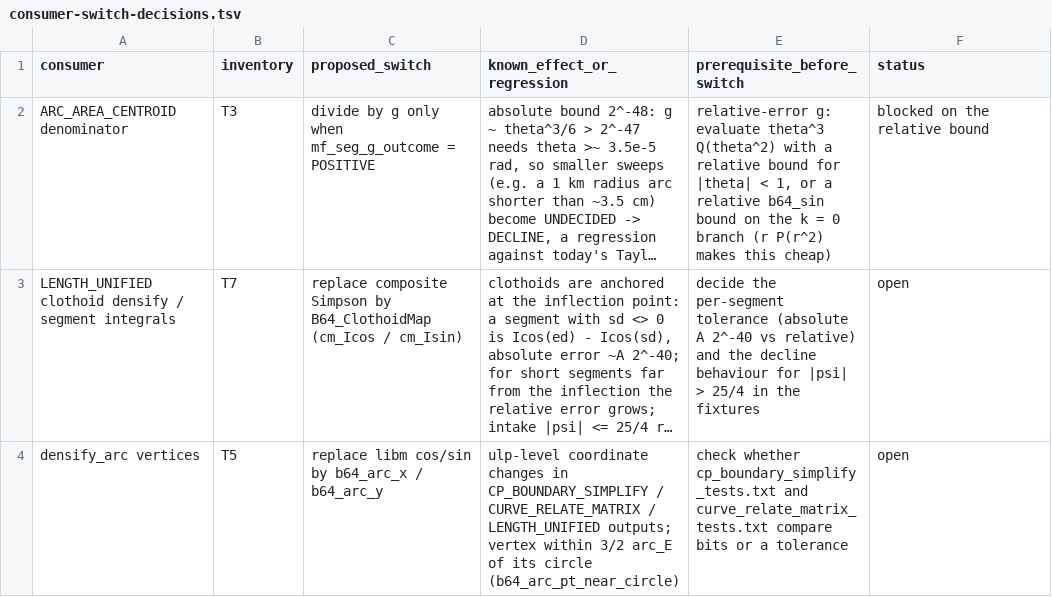
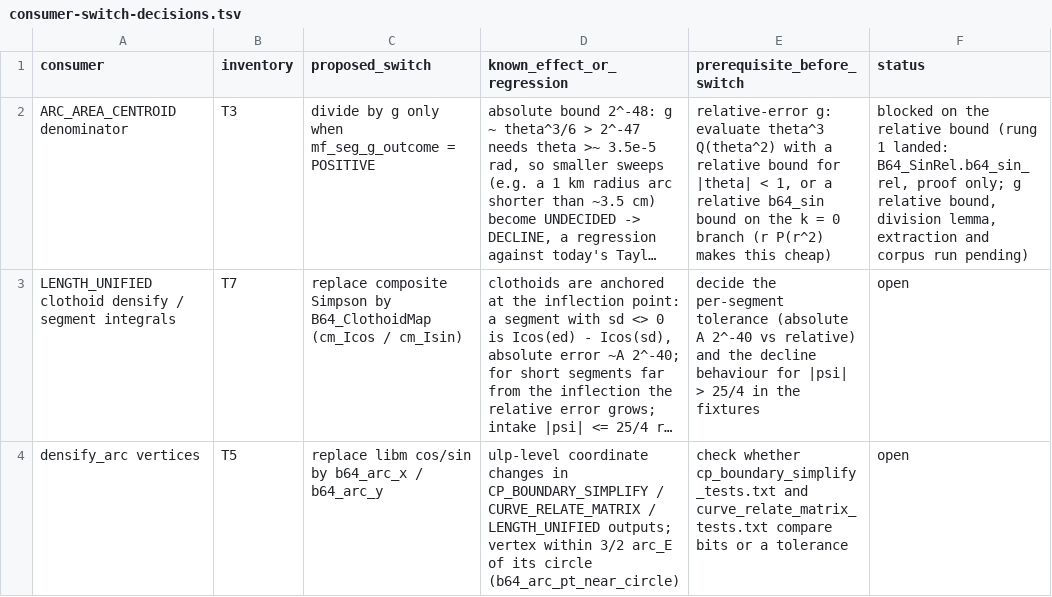
Before and after one commit to grootstebozewolf/NetTopologySuite.Proofs, a TSV file: docs/consumer-switch-decisions.tsv, drawn as a sheet; only a part is shown; long unchanged cells end in …; the diff names each change by its address in the sheet, - before the commit and + after, or states it on an @@ line.

```diff
--- a/docs/consumer-switch-decisions.tsv
+++ b/docs/consumer-switch-decisions.tsv
-F2 (status): …relative bound
+F2 (status): …relative bound (rung 1 landed: B64_SinRel.b64_sin_rel, proof only; g relative bound, division lemma, extraction and corpus run pending)
```
Also changed, not shown: 6 other files.
